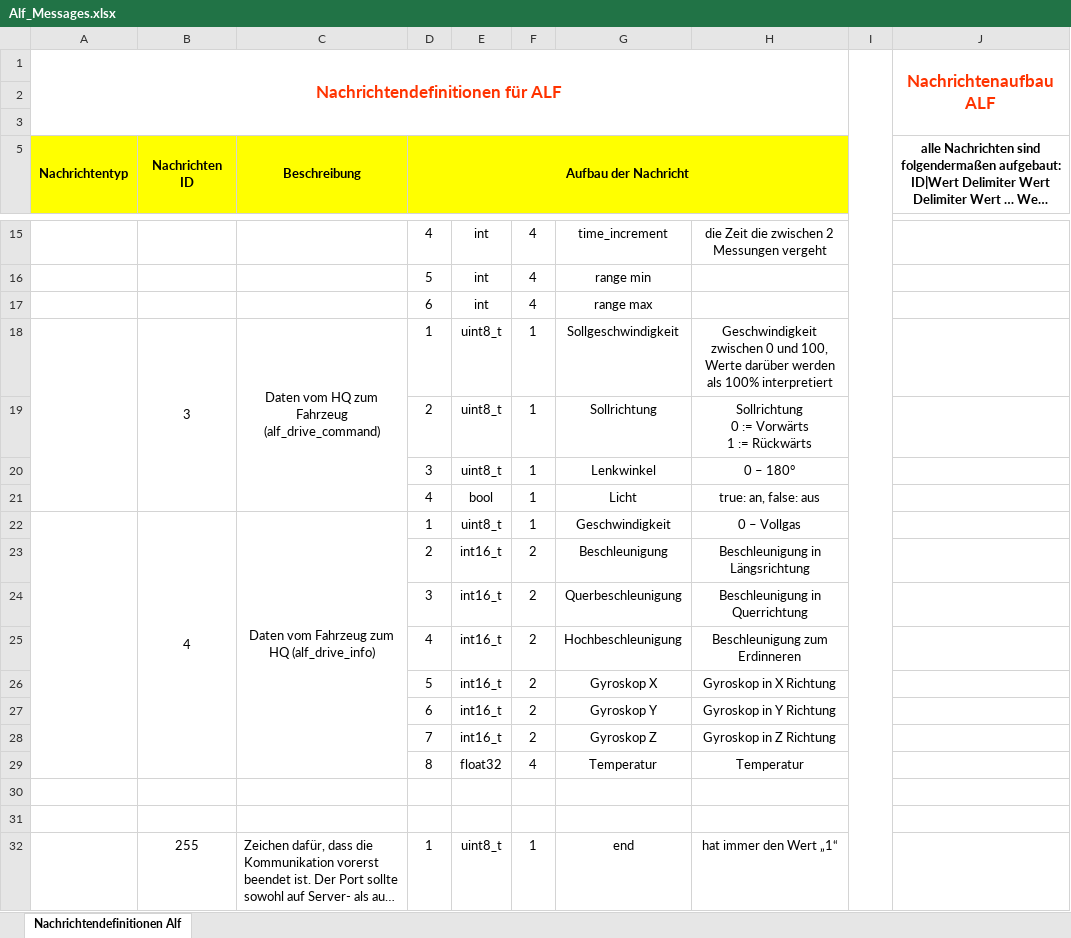
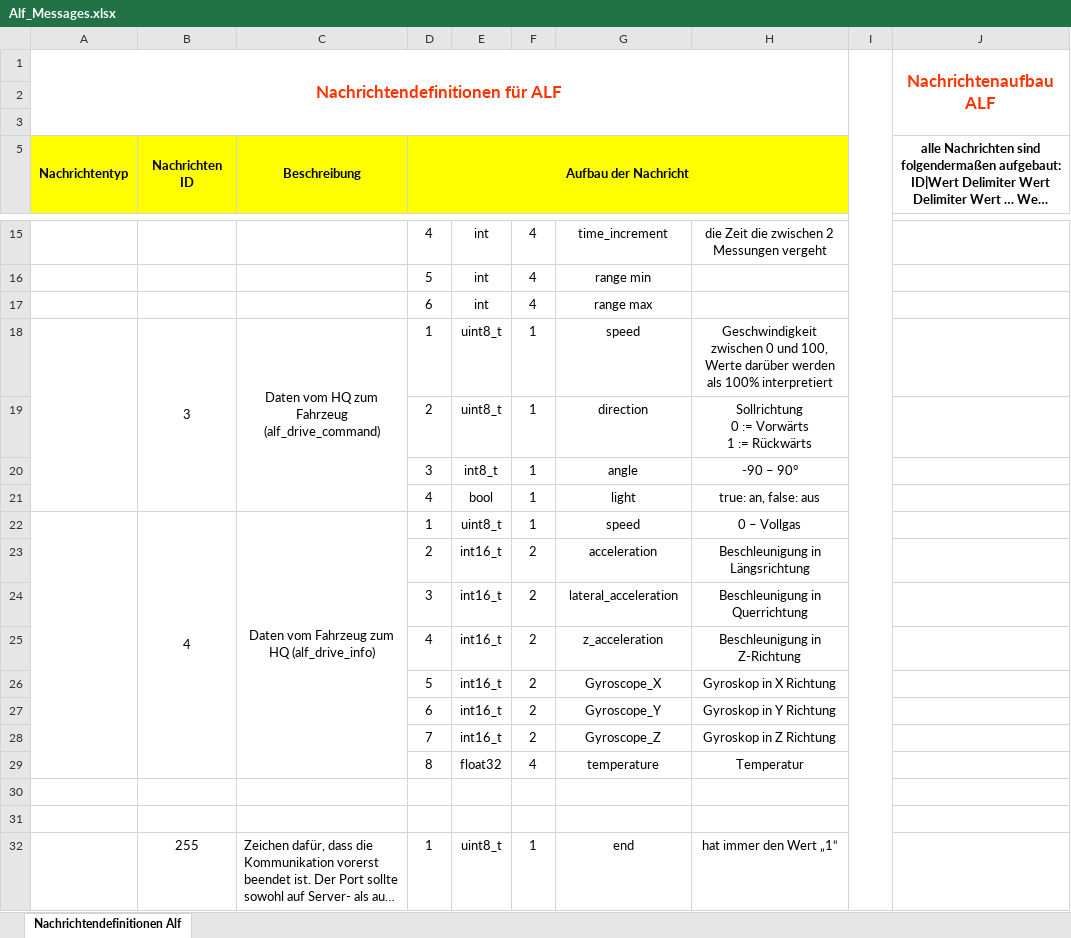
Before and after one commit to bapoth/Garfield, an Excel workbook: Documentation/Alf_Messages.xlsx, sheet Nachrichtendefinitionen Alf, drawn as a sheet; only a part is shown, gaps mark what is left out; long unchanged cells end in …; values as stored, in another font and other column widths than the file's, no borders; the diff names each change by its address in the sheet, - before the commit and + after, or states it on an @@ line.

Commit message:
Updated Alf_Messages (changed datatype of angle and use same names as in implementation)

```diff
--- a/Documentation/Alf_Messages.xlsx (sheet Nachrichtendefinitionen Alf)
+++ b/Documentation/Alf_Messages.xlsx (sheet Nachrichtendefinitionen Alf)
-G18: Sollgeschwindigkeit
+G18: speed
-G19: Sollrichtung
+G19: direction
-E20: uint8_t
+E20: int8_t
-G20: Lenkwinkel
+G20: angle
-H20: 0 – 180°
+H20: -90 – 90°
-G21: Licht
+G21: light
-G22: Geschwindigkeit
+G22: speed
-G23: Beschleunigung
+G23: acceleration
-G24: Querbeschleunigung
+G24: lateral_acceleration
-G25: Hochbeschleunigung
+G25: z_acceleration
-H25: Beschleunigung zum Erdinneren
+H25: Beschleunigung in Z-Richtung
-G26: Gyroskop X
+G26: Gyroscope_X
-G27: Gyroskop Y
+G27: Gyroscope_Y
-G28: Gyroskop Z
+G28: Gyroscope_Z
-G29: Temperatur
+G29: temperature
```
Also changed, not shown: 1 other file.
